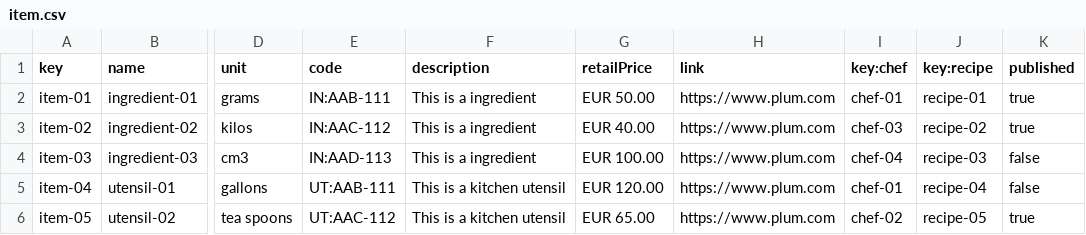
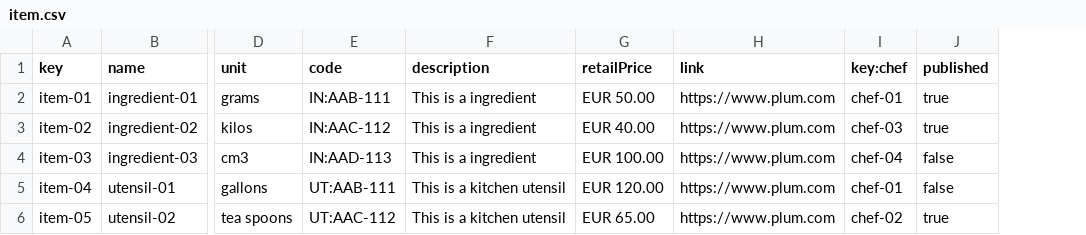
Before and after one commit to juacasalb/Acme-Recipes, a CSV file: src/main/webapp/WEB-INF/resources/sample-data/item.csv, drawn as a sheet; only a part is shown, gaps mark what is left out; the diff names each change by its address in the sheet, - before the commit and + after, or states it on an @@ line.

Commit message:
Items CRUD but delete

```diff
--- a/src/main/webapp/WEB-INF/resources/sample-data/item.csv
+++ b/src/main/webapp/WEB-INF/resources/sample-data/item.csv
-column J (key:recipe), rows 2-6: recipe-01 | recipe-02 | recipe-03 | recipe-04 | recipe-05
```
Also changed, not shown: 10 other files.
